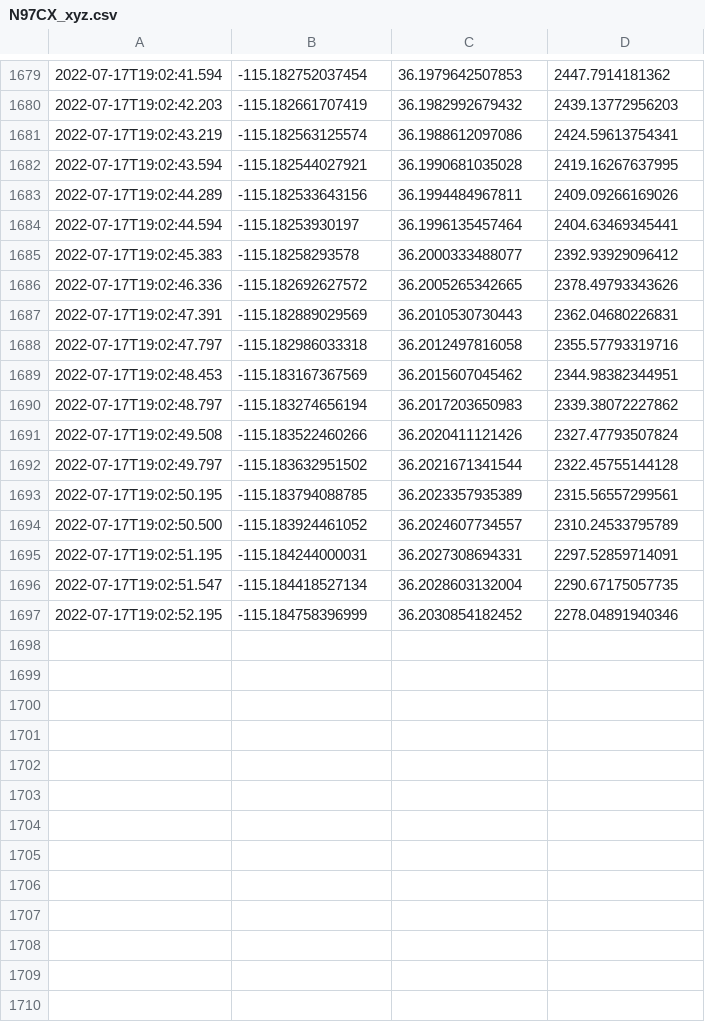
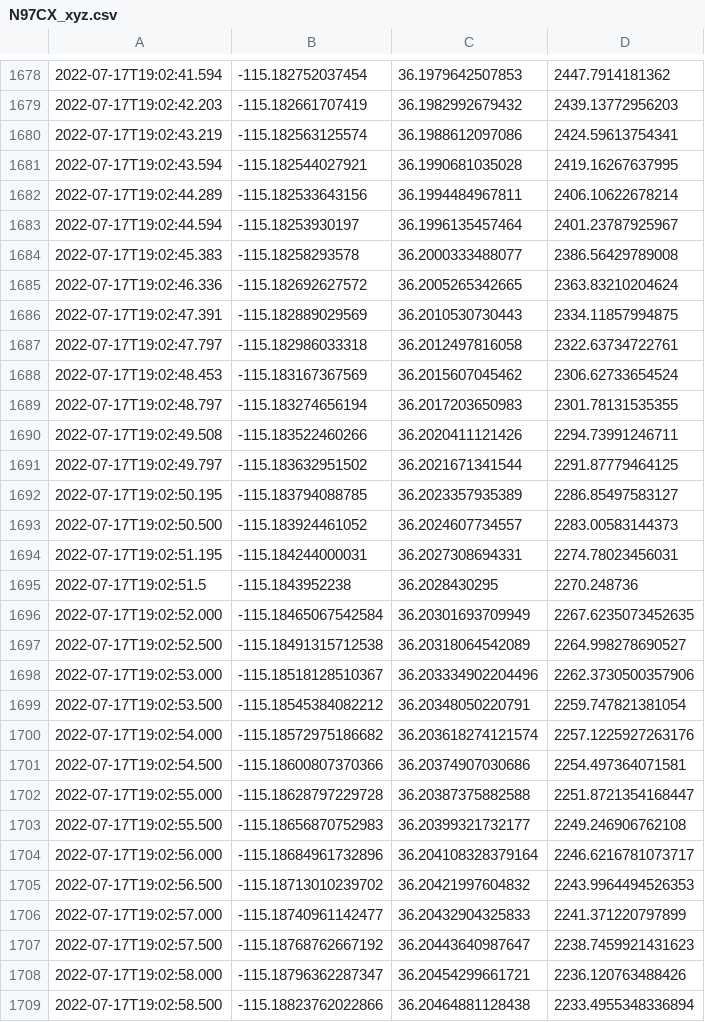
Before and after one commit to muritai/n97cx-dist, a CSV file: js/data/N97CX_xyz.csv, drawn as a sheet; only a part is shown, gaps mark what is left out; removed rows and columns are numbered as before the commit, all else as after; the diff covers the shown part only; the diff names each change by its address in the sheet, - before the commit and + after, or states it on an @@ line.

```diff
--- a/js/data/N97CX_xyz.csv
+++ b/js/data/N97CX_xyz.csv
-D1682: 2409.09266169026
+D1682: 2406.10622678214
-D1683: 2404.63469345441
+D1683: 2401.23787925967
-D1684: 2392.93929096412
+D1684: 2386.56429789008
-D1685: 2378.49793343626
+D1685: 2363.83210204624
-D1686: 2362.04680226831
+D1686: 2334.11857994875
-D1687: 2355.57793319716
+D1687: 2322.63734722761
-D1688: 2344.98382344951
+D1688: 2306.62733654524
-D1689: 2339.38072227862
+D1689: 2301.78131535355
-D1690: 2327.47793507824
+D1690: 2294.73991246711
-D1691: 2322.45755144128
+D1691: 2291.87779464125
-D1692: 2315.56557299561
+D1692: 2286.85497583127
-D1693: 2310.24533795789
+D1693: 2283.00583144373
-D1694: 2297.52859714091
+D1694: 2274.78023456031
-row 1696: 2022-07-17T19:02:51.547 | -115.184418527134 | 36.2028603132004 | 2290.67175057735
-row 1697: 2022-07-17T19:02:52.195 | -115.184758396999 | 36.2030854182452 | 2278.04891940346
+row 1695: 2022-07-17T19:02:51.5 | -115.1843952238 | 36.2028430295 | 2270.248736
+row 1696: 2022-07-17T19:02:52.000 | -115.18465067542584 | 36.20301693709949 | 2267.6235073452635
+row 1697: 2022-07-17T19:02:52.500 | -115.18491315712538 | 36.20318064542089 | 2264.998278690527
+row 1698: 2022-07-17T19:02:53.000 | -115.18518128510367 | 36.203334902204496 | 2262.3730500357906
+row 1699: 2022-07-17T19:02:53.500 | -115.18545384082212 | 36.20348050220791 | 2259.747821381054
+row 1700: 2022-07-17T19:02:54.000 | -115.18572975186682 | 36.203618274121574 | 2257.1225927263176
+row 1701: 2022-07-17T19:02:54.500 | -115.18600807370366 | 36.20374907030686 | 2254.497364071581
+row 1702: 2022-07-17T19:02:55.000 | -115.18628797229728 | 36.20387375882588 | 2251.8721354168447
+row 1703: 2022-07-17T19:02:55.500 | -115.18656870752983 | 36.20399321732177 | 2249.246906762108
+row 1704: 2022-07-17T19:02:56.000 | -115.18684961732896 | 36.204108328379164 | 2246.6216781073717
+row 1705: 2022-07-17T19:02:56.500 | -115.18713010239702 | 36.20421997604832 | 2243.9964494526353
+row 1706: 2022-07-17T19:02:57.000 | -115.18740961142477 | 36.20432904325833 | 2241.371220797899
+row 1707: 2022-07-17T19:02:57.500 | -115.18768762667192 | 36.20443640987647 | 2238.7459921431623
+row 1708: 2022-07-17T19:02:58.000 | -115.18796362287347 | 36.20454299661721 | 2236.120763488426
+row 1709: 2022-07-17T19:02:58.500 | -115.18823762022866 | 36.20464881128438 | 2233.4955348336894
```
Also changed, not shown: 20 added rows and 1 removed row elsewhere in this file, js/data/N160RA_xyz.csv, js/data/N97CX_gs.csv, 3 other files.
